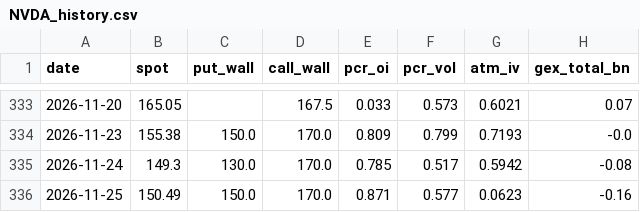
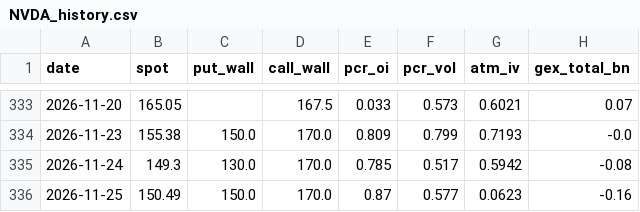
Before and after one commit to dsh0920-sys/Repository-name-options-dashboard, a CSV file: data/history/NVDA_history.csv, drawn as a sheet; only a part is shown, gaps mark what is left out; the diff names each change by its address in the sheet, - before the commit and + after, or states it on an @@ line.

```diff
--- a/data/history/NVDA_history.csv
+++ b/data/history/NVDA_history.csv
-E336 (pcr_oi): 0.871
+E336 (pcr_oi): 0.87
```
Also changed, not shown: data/history/CRWV_history.csv, data/history/EWY_history.csv, 35 other files.
